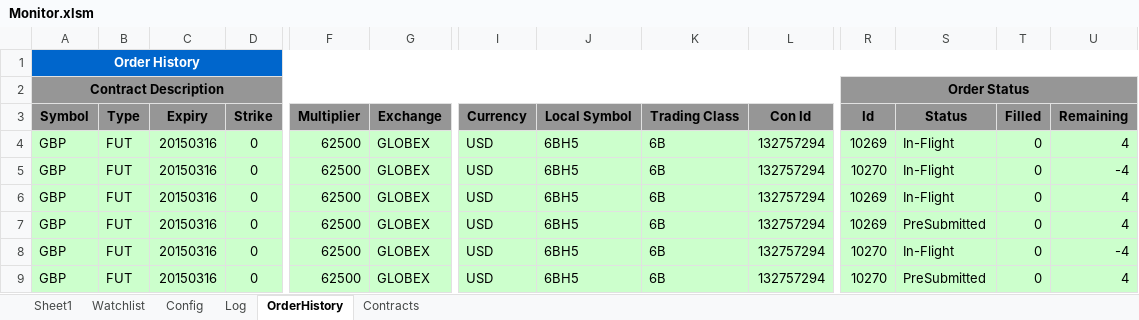
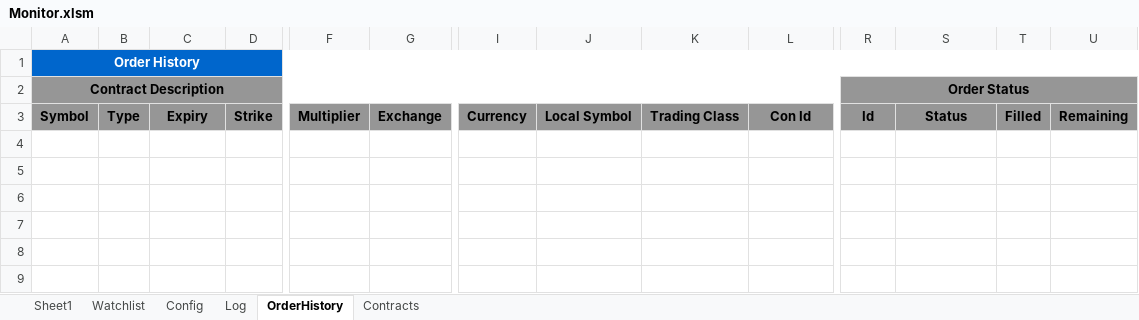
Before and after one commit to rssmith1/AFT-Production-Development, an Excel workbook: Monitor/Monitor.xlsm, sheet OrderHistory, drawn as a sheet; only a part is shown, gaps mark what is left out; values as stored, in another font and other column widths than the file's, no borders; rows hold the shown columns only; the diff names each change by its address in the sheet, - before the commit and + after, or states it on an @@ line.

```diff
--- a/Monitor/Monitor.xlsm (sheet OrderHistory)
+++ b/Monitor/Monitor.xlsm (sheet OrderHistory)
-row 4: GBP | FUT | 20150316 | 0 | 62500 | GLOBEX | USD | 6BH5 | 6B | 132757294 | 10269 | In-Flight | 0 | 4
-row 5: GBP | FUT | 20150316 | 0 | 62500 | GLOBEX | USD | 6BH5 | 6B | 132757294 | 10270 | In-Flight | 0 | -4
-row 6: GBP | FUT | 20150316 | 0 | 62500 | GLOBEX | USD | 6BH5 | 6B | 132757294 | 10269 | In-Flight | 0 | 4
-row 7: GBP | FUT | 20150316 | 0 | 62500 | GLOBEX | USD | 6BH5 | 6B | 132757294 | 10269 | PreSubmitted | 0 | 4
-row 8: GBP | FUT | 20150316 | 0 | 62500 | GLOBEX | USD | 6BH5 | 6B | 132757294 | 10270 | In-Flight | 0 | -4
-row 9: GBP | FUT | 20150316 | 0 | 62500 | GLOBEX | USD | 6BH5 | 6B | 132757294 | 10270 | PreSubmitted | 0 | 4
```
Also changed, not shown: sheet Log, sheet Sheet1, sheet Config, formulas that keep their value, charts or pictures, 1 other file.
